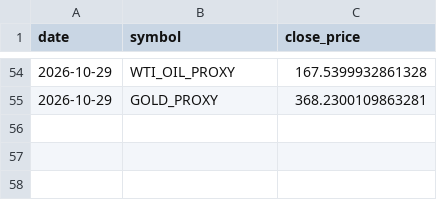
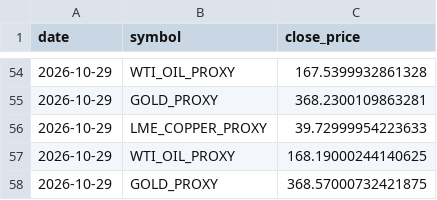
Before and after one commit to d87skg/gmre-collectors, a CSV file: data/commodity_micro.csv, drawn as a sheet; only a part is shown, gaps mark what is left out.

```diff
--- a/data/commodity_micro.csv
+++ b/data/commodity_micro.csv
@@ -55 +55,4 @@ date,symbol,close_price
 2026-10-29,GOLD_PROXY,368.2300109863281
+2026-10-29,LME_COPPER_PROXY,39.72999954223633
+2026-10-29,WTI_OIL_PROXY,168.19000244140625
+2026-10-29,GOLD_PROXY,368.57000732421875
```
Also changed, not shown: data/deribit_funding.csv, data/deribit_oi.csv, 21 other files.
